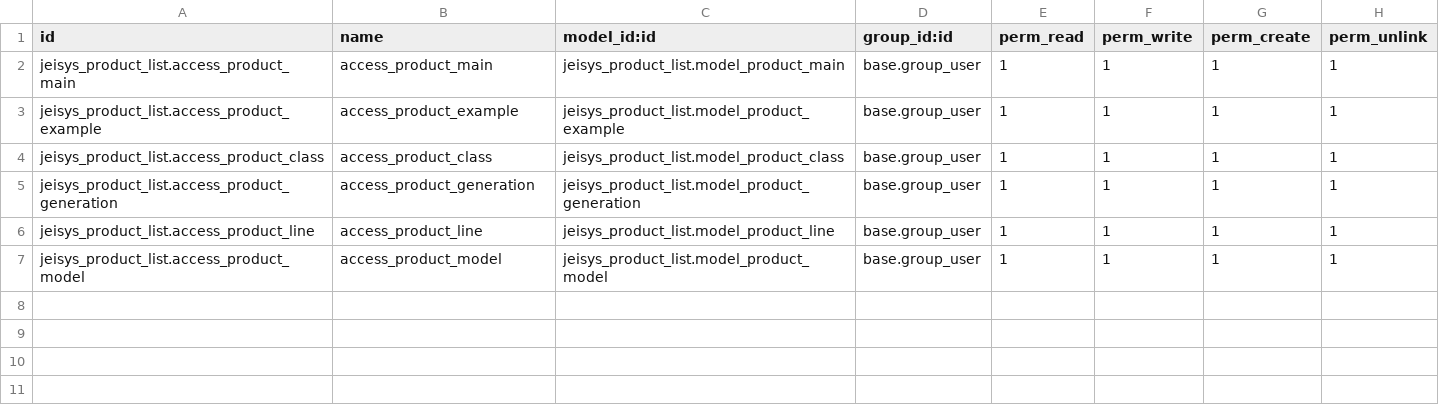
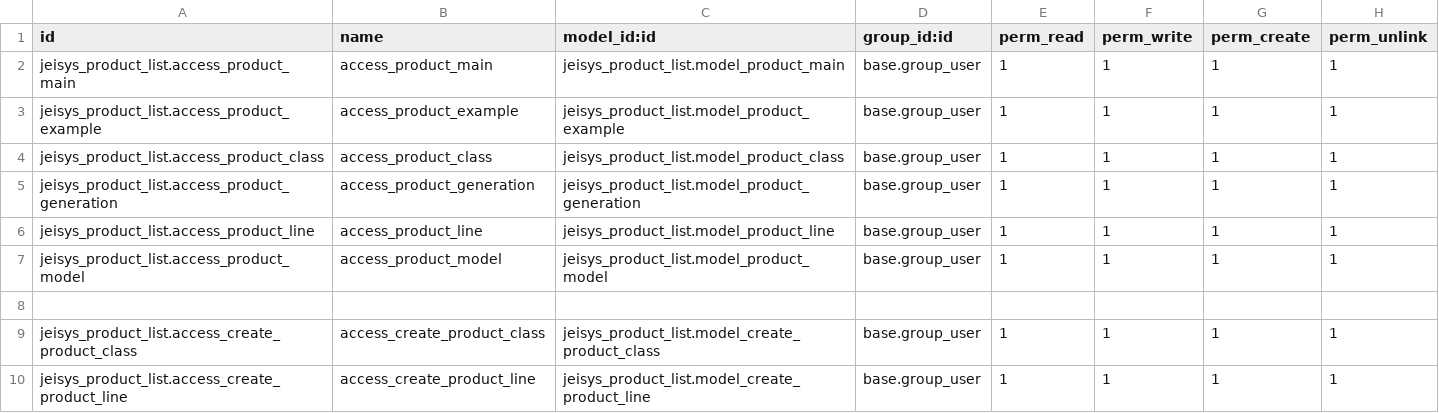
Before and after one commit to Lastend73/Odoo_Practice, a CSV file: jeisys_product_list/security/ir.model.access.csv, drawn as a sheet; the diff names each change by its address in the sheet, - before the commit and + after, or states it on an @@ line.

Commit message:
2024-10-18_wizard_line

```diff
--- a/jeisys_product_list/security/ir.model.access.csv
+++ b/jeisys_product_list/security/ir.model.access.csv
+row 8: (empty)
+row 9: jeisys_product_list.access_create_product_class | access_create_product_class | jeisys_product_list.model_create_product_class | base.group_user | 1 | 1 | 1 | 1
+row 10: jeisys_product_list.access_create_product_line | access_create_product_line | jeisys_product_list.model_create_product_line | base.group_user | 1 | 1 | 1 | 1
```
Also changed, not shown: 6 other files.
